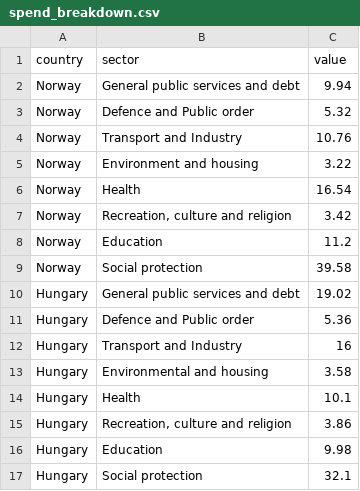
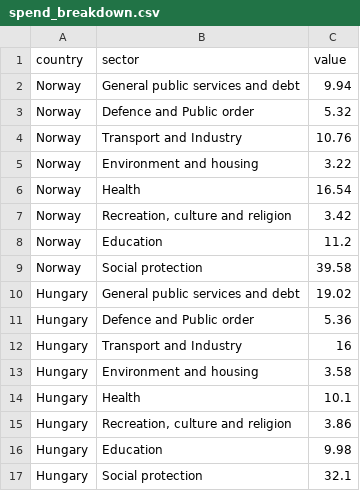
Before and after one commit to ohdata1/ohdata1.github.io, a CSV file: spend_breakdown.csv, drawn as a sheet.

Commit message:
Add files via upload

```diff
--- a/spend_breakdown.csv
+++ b/spend_breakdown.csv
@@ -12,3 +12,3 @@ Hungary,Defence and Public order,5.36
 Hungary,Transport and Industry,16
-Hungary,Environmental and housing,3.58
+Hungary,Environment and housing,3.58
 Hungary,Health,10.1
```
